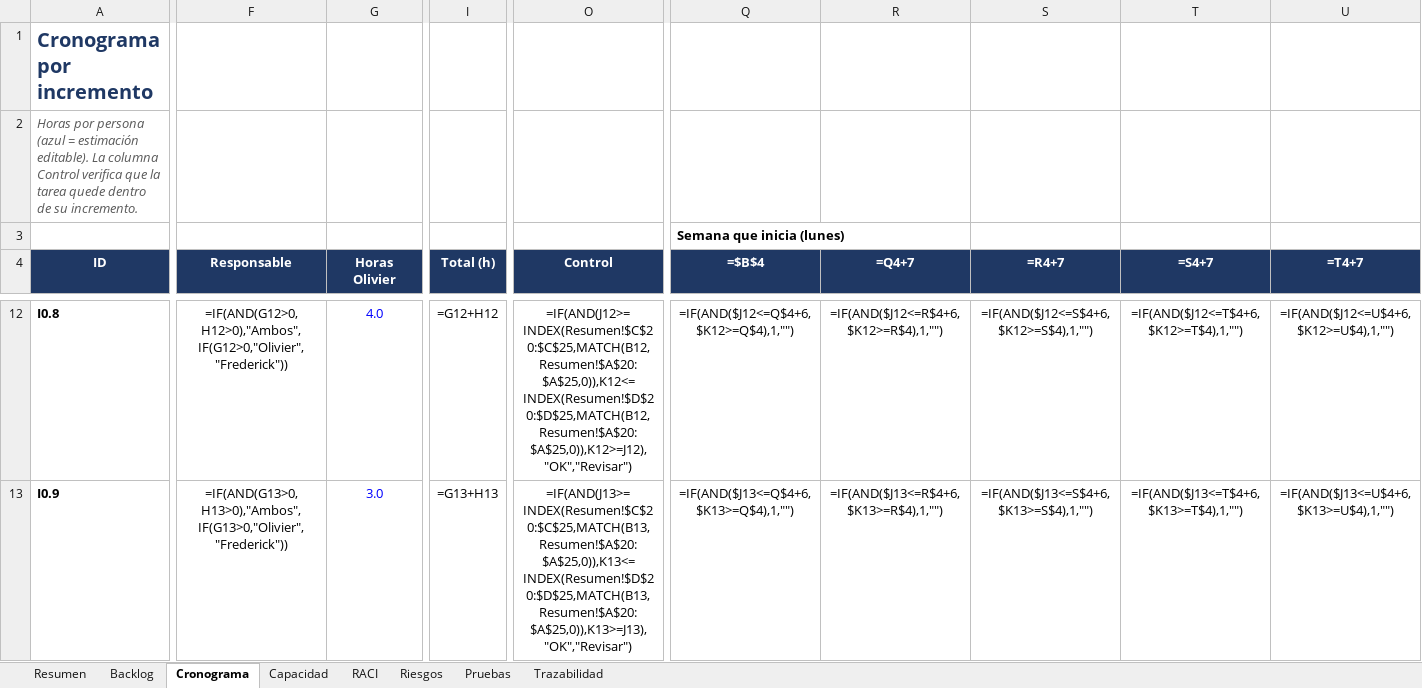
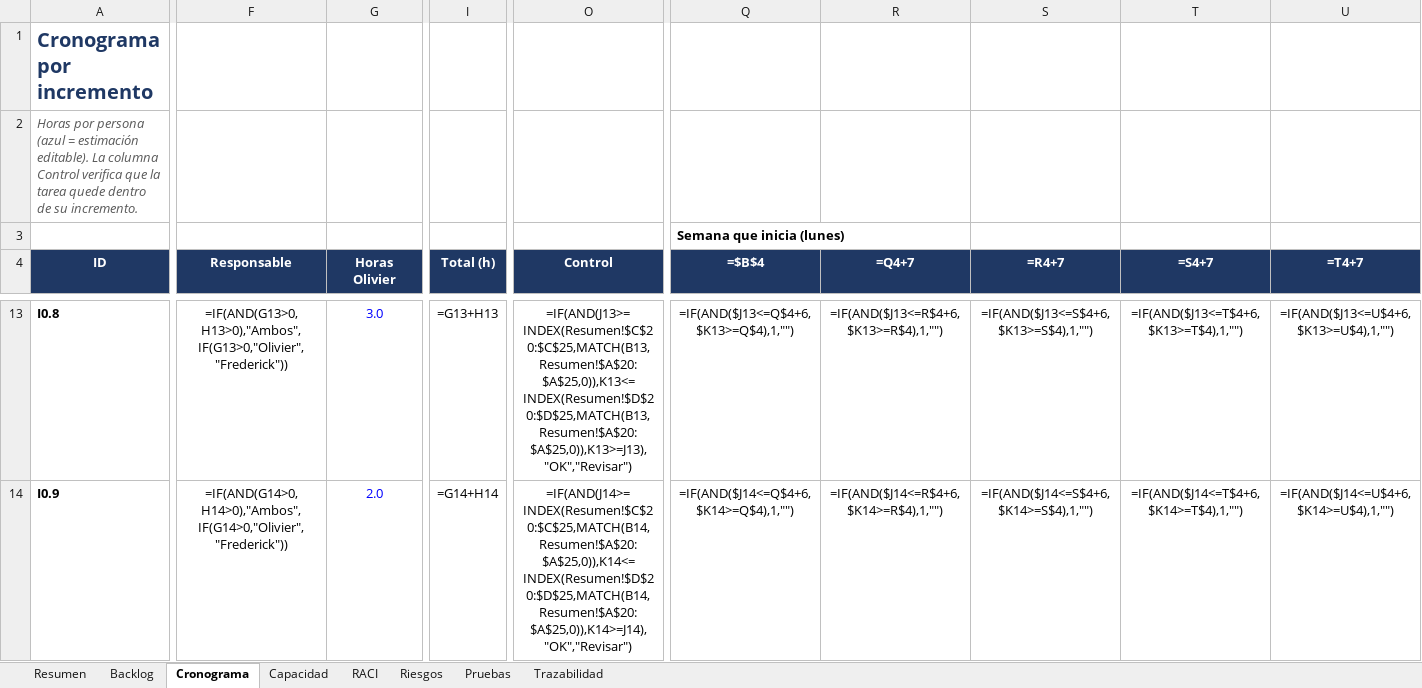
Before and after one commit to Magdala-Commitee-Corporation/adogtame-docs, an Excel workbook: agent/planning/Adogtame_planificacion.xlsx, sheet Cronograma, drawn as a sheet; only a part is shown, gaps mark what is left out; values as stored, in another font and other column widths than the file's, no borders; formulas without a stored value are shown as written; conditional formats not drawn; addresses are those after the commit; the diff covers the shown part only; the diff names each change by its address in the sheet, - before the commit and + after, or states it on an @@ line.

```diff
--- a/agent/planning/Adogtame_planificacion.xlsx (sheet Cronograma)
+++ b/agent/planning/Adogtame_planificacion.xlsx (sheet Cronograma)
-F13 (Responsable): =IF(AND(G12>0,H12>0),"Ambos",IF(G12>0,"Olivier","Frederick"))
+F13 (Responsable): =IF(AND(G13>0,H13>0),"Ambos",IF(G13>0,"Olivier","Frederick"))
-G13 (Horas Olivier): 4.0
+G13 (Horas Olivier): 3.0
-I13 (Total (h)): =G12+H12
+I13 (Total (h)): =G13+H13
-O13 (Control): =IF(AND(J12>=INDEX(Resumen!$C$20:$C$25,MATCH(B12,Resumen!$A$20:$A$25,0)),K12<=INDEX(Resumen!$D$20:$D$25,MATCH(B12,Resumen!$A$20:$A$25,0)),K12>=J12),"OK","Revisar")
+O13 (Control): =IF(AND(J13>=INDEX(Resumen!$C$20:$C$25,MATCH(B13,Resumen!$A$20:$A$25,0)),K13<=INDEX(Resumen!$D$20:$D$25,MATCH(B13,Resumen!$A$20:$A$25,0)),K13>=J13),"OK","Revisar")
-Q13 (=$B$4): =IF(AND($J12<=Q$4+6,$K12>=Q$4),1,"")
+Q13 (=$B$4): =IF(AND($J13<=Q$4+6,$K13>=Q$4),1,"")
-R13 (=Q4+7): =IF(AND($J12<=R$4+6,$K12>=R$4),1,"")
+R13 (=Q4+7): =IF(AND($J13<=R$4+6,$K13>=R$4),1,"")
-S13 (=R4+7): =IF(AND($J12<=S$4+6,$K12>=S$4),1,"")
+S13 (=R4+7): =IF(AND($J13<=S$4+6,$K13>=S$4),1,"")
-T13 (=S4+7): =IF(AND($J12<=T$4+6,$K12>=T$4),1,"")
+T13 (=S4+7): =IF(AND($J13<=T$4+6,$K13>=T$4),1,"")
-U13 (=T4+7): =IF(AND($J12<=U$4+6,$K12>=U$4),1,"")
+U13 (=T4+7): =IF(AND($J13<=U$4+6,$K13>=U$4),1,"")
-F14 (Responsable): =IF(AND(G13>0,H13>0),"Ambos",IF(G13>0,"Olivier","Frederick"))
+F14 (Responsable): =IF(AND(G14>0,H14>0),"Ambos",IF(G14>0,"Olivier","Frederick"))
-G14 (Horas Olivier): 3.0
+G14 (Horas Olivier): 2.0
-I14 (Total (h)): =G13+H13
+I14 (Total (h)): =G14+H14
-O14 (Control): =IF(AND(J13>=INDEX(Resumen!$C$20:$C$25,MATCH(B13,Resumen!$A$20:$A$25,0)),K13<=INDEX(Resumen!$D$20:$D$25,MATCH(B13,Resumen!$A$20:$A$25,0)),K13>=J13),"OK","Revisar")
+O14 (Control): =IF(AND(J14>=INDEX(Resumen!$C$20:$C$25,MATCH(B14,Resumen!$A$20:$A$25,0)),K14<=INDEX(Resumen!$D$20:$D$25,MATCH(B14,Resumen!$A$20:$A$25,0)),K14>=J14),"OK","Revisar")
-Q14 (=$B$4): =IF(AND($J13<=Q$4+6,$K13>=Q$4),1,"")
+Q14 (=$B$4): =IF(AND($J14<=Q$4+6,$K14>=Q$4),1,"")
-R14 (=Q4+7): =IF(AND($J13<=R$4+6,$K13>=R$4),1,"")
+R14 (=Q4+7): =IF(AND($J14<=R$4+6,$K14>=R$4),1,"")
-S14 (=R4+7): =IF(AND($J13<=S$4+6,$K13>=S$4),1,"")
+S14 (=R4+7): =IF(AND($J14<=S$4+6,$K14>=S$4),1,"")
-T14 (=S4+7): =IF(AND($J13<=T$4+6,$K13>=T$4),1,"")
+T14 (=S4+7): =IF(AND($J14<=T$4+6,$K14>=T$4),1,"")
-U14 (=T4+7): =IF(AND($J13<=U$4+6,$K13>=U$4),1,"")
+U14 (=T4+7): =IF(AND($J14<=U$4+6,$K14>=U$4),1,"")
```
Also changed, not shown: 1 added row and 897 edited cells elsewhere in this sheet, sheet Backlog, sheet Riesgos, sheet Capacidad, sheet Resumen, sheet Pruebas, 5 other files.
